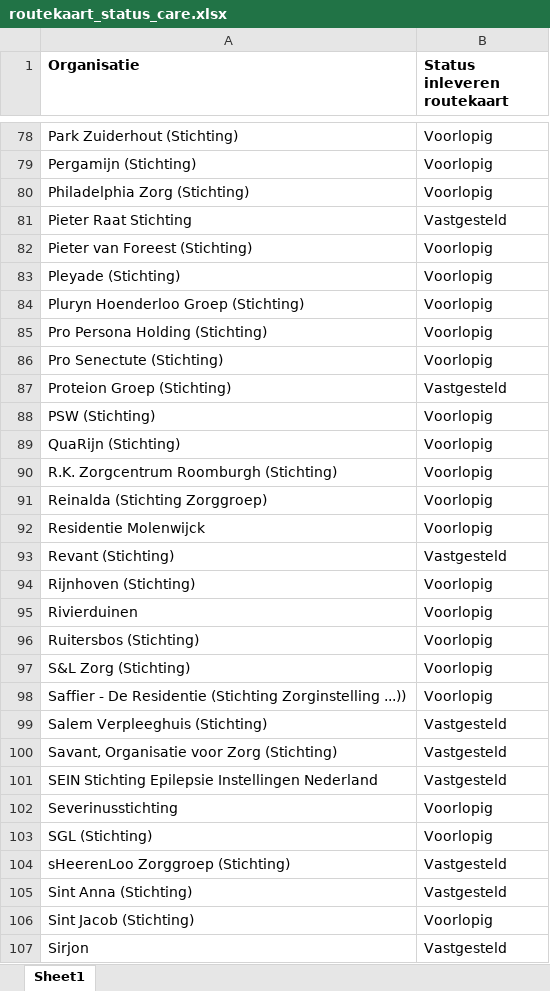
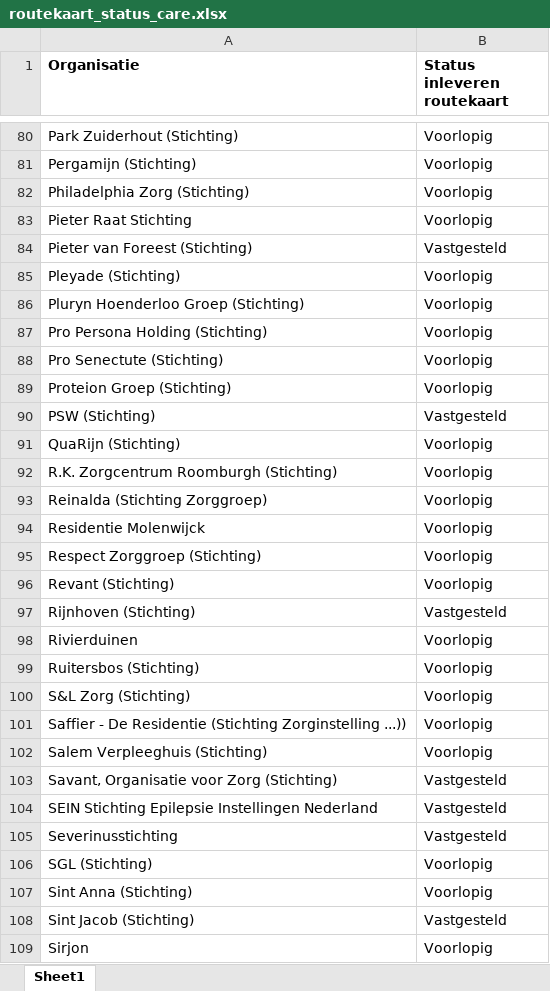
Before and after one commit to ReinierNL/nederland-waterland, an Excel workbook: src/data/routekaart_status_care.xlsx, sheet Sheet1, drawn as a sheet; only a part is shown, gaps mark what is left out; values as stored, in another font and other column widths than the file's, no borders; removed rows and columns are numbered as before the commit, all else as after; the diff covers the shown part only; the diff names each change by its address in the sheet, - before the commit and + after, or states it on an @@ line.

```diff
--- a/src/data/routekaart_status_care.xlsx (sheet Sheet1)
+++ b/src/data/routekaart_status_care.xlsx (sheet Sheet1)
-B83 (Status inleveren routekaart): Vastgesteld
+B83 (Status inleveren routekaart): Voorlopig
-B84 (Status inleveren routekaart): Voorlopig
+B84 (Status inleveren routekaart): Vastgesteld
-B89 (Status inleveren routekaart): Vastgesteld
+B89 (Status inleveren routekaart): Voorlopig
-B90 (Status inleveren routekaart): Voorlopig
+B90 (Status inleveren routekaart): Vastgesteld
+row 95: Respect Zorggroep (Stichting) | Voorlopig
-B96 (Status inleveren routekaart): Vastgesteld
+B96 (Status inleveren routekaart): Voorlopig
-B97 (Status inleveren routekaart): Voorlopig
+B97 (Status inleveren routekaart): Vastgesteld
-B102 (Status inleveren routekaart): Vastgesteld
+B102 (Status inleveren routekaart): Voorlopig
-B105 (Status inleveren routekaart): Voorlopig
+B105 (Status inleveren routekaart): Vastgesteld
-row 104: sHeerenLoo Zorggroep (Stichting) | Vastgesteld
-B107 (Status inleveren routekaart): Vastgesteld
+B107 (Status inleveren routekaart): Voorlopig
-B108 (Status inleveren routekaart): Voorlopig
+B108 (Status inleveren routekaart): Vastgesteld
-B109 (Status inleveren routekaart): Vastgesteld
+B109 (Status inleveren routekaart): Voorlopig
```
Also changed, not shown: 4 added rows and 46 edited cells elsewhere in this sheet, 4 other files.
